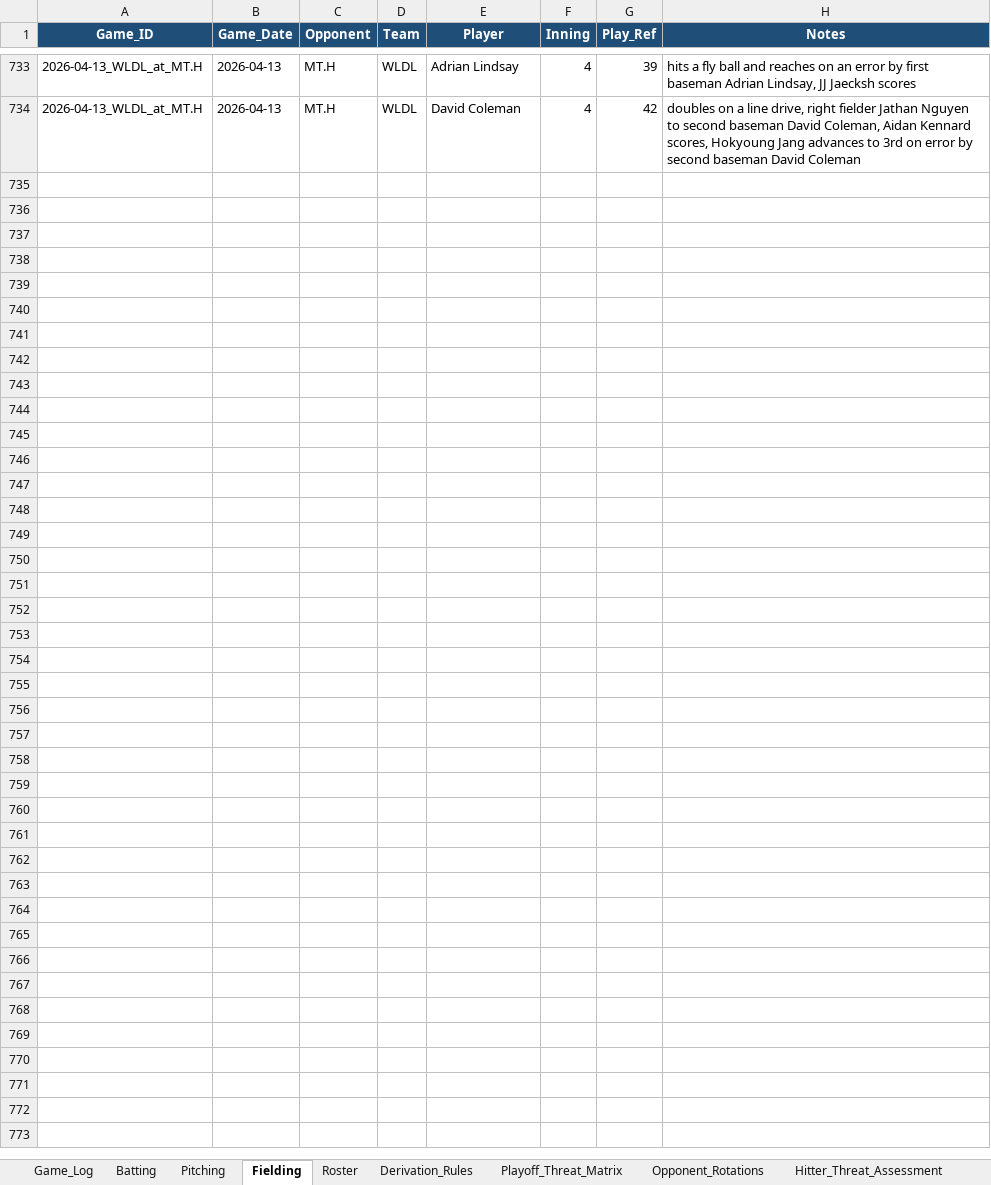
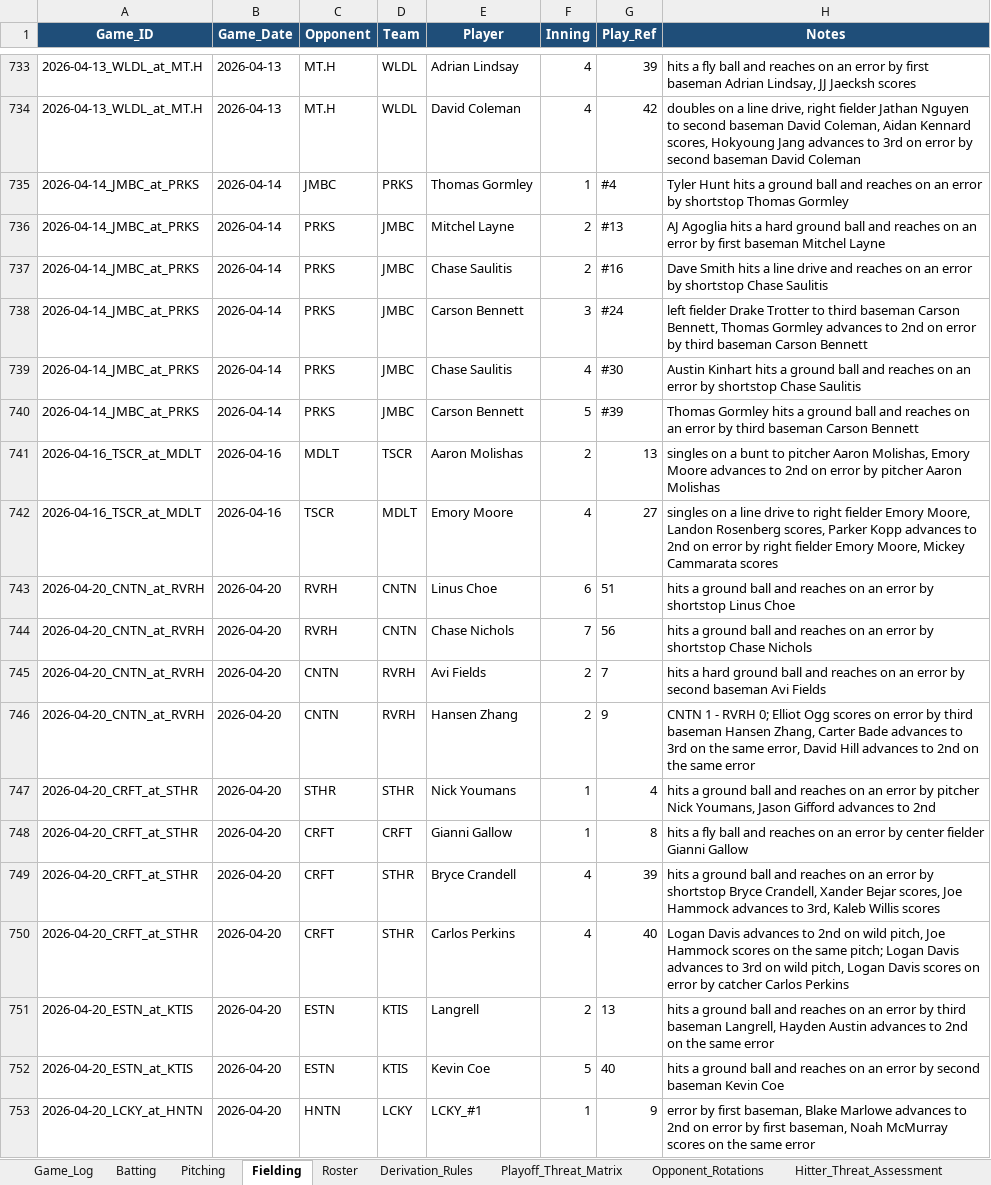
Before and after one commit to hughnorwood/hawks-scouting, an Excel workbook: data/RiverHill_Repository_Master.xlsx, sheet Fielding, drawn as a sheet; only a part is shown, gaps mark what is left out; values as stored, in another font and other column widths than the file's, no borders; the diff covers the shown part only; the diff names each change by its address in the sheet, - before the commit and + after, or states it on an @@ line.

```diff
--- a/data/RiverHill_Repository_Master.xlsx (sheet Fielding)
+++ b/data/RiverHill_Repository_Master.xlsx (sheet Fielding)
+row 735: 2026-04-14_JMBC_at_PRKS | 2026-04-14 | JMBC | PRKS | Thomas Gormley | 1 | #4 | Tyler Hunt hits a ground ball and reaches on an error by shortstop Thomas Gormley
+row 736: 2026-04-14_JMBC_at_PRKS | 2026-04-14 | PRKS | JMBC | Mitchel Layne | 2 | #13 | AJ Agoglia hits a hard ground ball and reaches on an error by first baseman Mitchel Layne
+row 737: 2026-04-14_JMBC_at_PRKS | 2026-04-14 | PRKS | JMBC | Chase Saulitis | 2 | #16 | Dave Smith hits a line drive and reaches on an error by shortstop Chase Saulitis
+row 738: 2026-04-14_JMBC_at_PRKS | 2026-04-14 | PRKS | JMBC | Carson Bennett | 3 | #24 | left fielder Drake Trotter to third baseman Carson Bennett, Thomas Gormley advances to 2nd on error by third baseman Carson Bennett
+row 739: 2026-04-14_JMBC_at_PRKS | 2026-04-14 | PRKS | JMBC | Chase Saulitis | 4 | #30 | Austin Kinhart hits a ground ball and reaches on an error by shortstop Chase Saulitis
+row 740: 2026-04-14_JMBC_at_PRKS | 2026-04-14 | PRKS | JMBC | Carson Bennett | 5 | #39 | Thomas Gormley hits a ground ball and reaches on an error by third baseman Carson Bennett
+row 741: 2026-04-16_TSCR_at_MDLT | 2026-04-16 | MDLT | TSCR | Aaron Molishas | 2 | 13 | singles on a bunt to pitcher Aaron Molishas, Emory Moore advances to 2nd on error by pitcher Aaron Molishas
+row 742: 2026-04-16_TSCR_at_MDLT | 2026-04-16 | TSCR | MDLT | Emory Moore | 4 | 27 | singles on a line drive to right fielder Emory Moore, Landon Rosenberg scores, Parker Kopp advances to 2nd on error by right fielder Emory Moore, Mickey Cammarata scores
+row 743: 2026-04-20_CNTN_at_RVRH | 2026-04-20 | RVRH | CNTN | Linus Choe | 6 | 51 | hits a ground ball and reaches on an error by shortstop Linus Choe
+row 744: 2026-04-20_CNTN_at_RVRH | 2026-04-20 | RVRH | CNTN | Chase Nichols | 7 | 56 | hits a ground ball and reaches on an error by shortstop Chase Nichols
+row 745: 2026-04-20_CNTN_at_RVRH | 2026-04-20 | CNTN | RVRH | Avi Fields | 2 | 7 | hits a hard ground ball and reaches on an error by second baseman Avi Fields
+row 746: 2026-04-20_CNTN_at_RVRH | 2026-04-20 | CNTN | RVRH | Hansen Zhang | 2 | 9 | CNTN 1 - RVRH 0; Elliot Ogg scores on error by third baseman Hansen Zhang, Carter Bade advances to 3rd on the same error, David Hill advances to 2nd on the same error
+row 747: 2026-04-20_CRFT_at_STHR | 2026-04-20 | STHR | STHR | Nick Youmans | 1 | 4 | hits a ground ball and reaches on an error by pitcher Nick Youmans, Jason Gifford advances to 2nd
+row 748: 2026-04-20_CRFT_at_STHR | 2026-04-20 | CRFT | CRFT | Gianni Gallow | 1 | 8 | hits a fly ball and reaches on an error by center fielder Gianni Gallow
+row 749: 2026-04-20_CRFT_at_STHR | 2026-04-20 | CRFT | STHR | Bryce Crandell | 4 | 39 | hits a ground ball and reaches on an error by shortstop Bryce Crandell, Xander Bejar scores, Joe Hammock advances to 3rd, Kaleb Willis scores
+row 750: 2026-04-20_CRFT_at_STHR | 2026-04-20 | CRFT | STHR | Carlos Perkins | 4 | 40 | Logan Davis advances to 2nd on wild pitch, Joe Hammock scores on the same pitch; Logan Davis advances to 3rd on wild pitch, Logan Davis scores on error by catcher Carlos Perkins
+row 751: 2026-04-20_ESTN_at_KTIS | 2026-04-20 | ESTN | KTIS | Langrell | 2 | 13 | hits a ground ball and reaches on an error by third baseman Langrell, Hayden Austin advances to 2nd on the same error
+row 752: 2026-04-20_ESTN_at_KTIS | 2026-04-20 | ESTN | KTIS | Kevin Coe | 5 | 40 | hits a ground ball and reaches on an error by second baseman Kevin Coe
+row 753: 2026-04-20_LCKY_at_HNTN | 2026-04-20 | HNTN | LCKY | LCKY_#1 | 1 | 9 | error by first baseman, Blake Marlowe advances to 2nd on error by first baseman, Noah McMurray scores on the same error
```
Also changed, not shown: 23 added rows elsewhere in this sheet, sheet Batting, sheet Pitching, sheet Game_Log, 13 other files.
